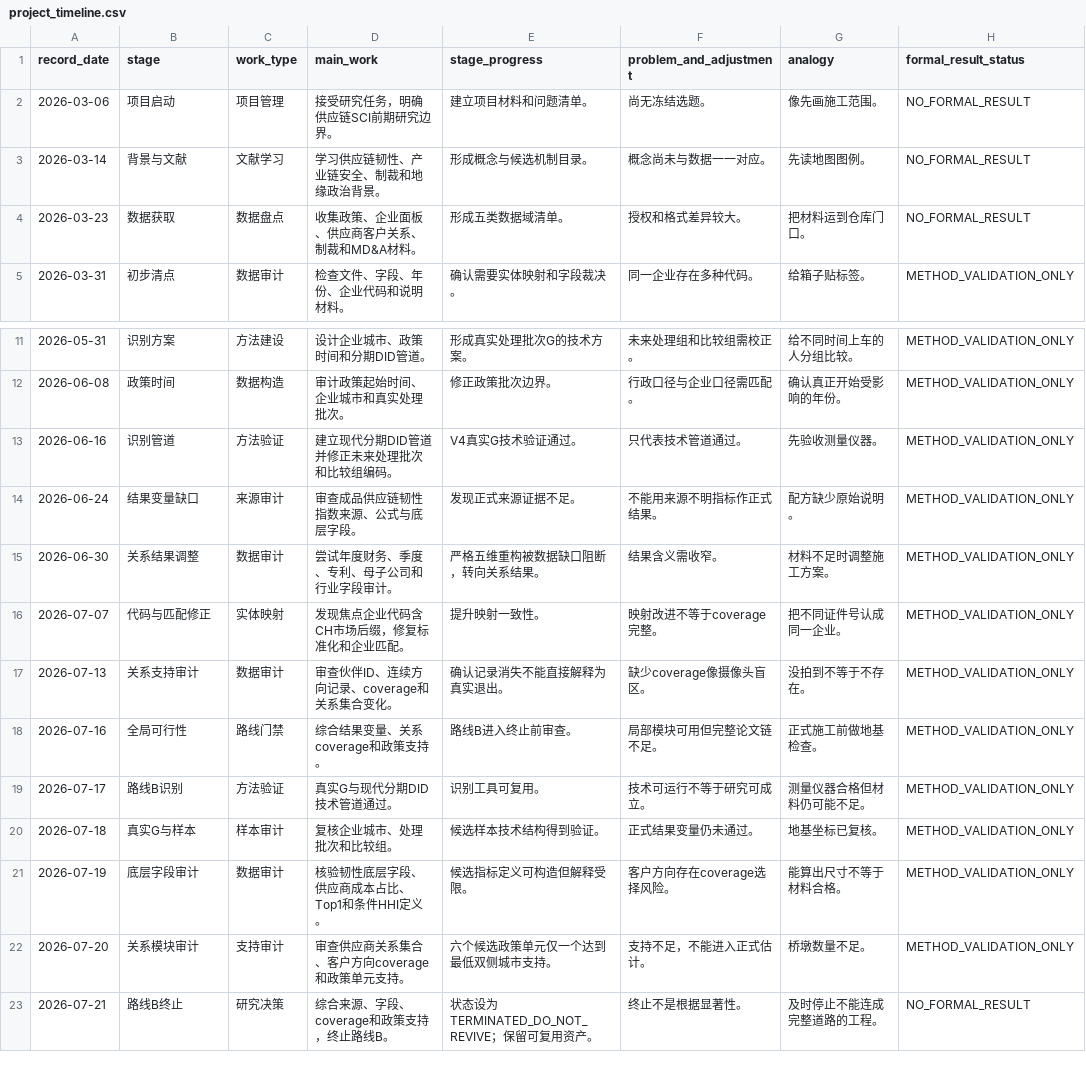
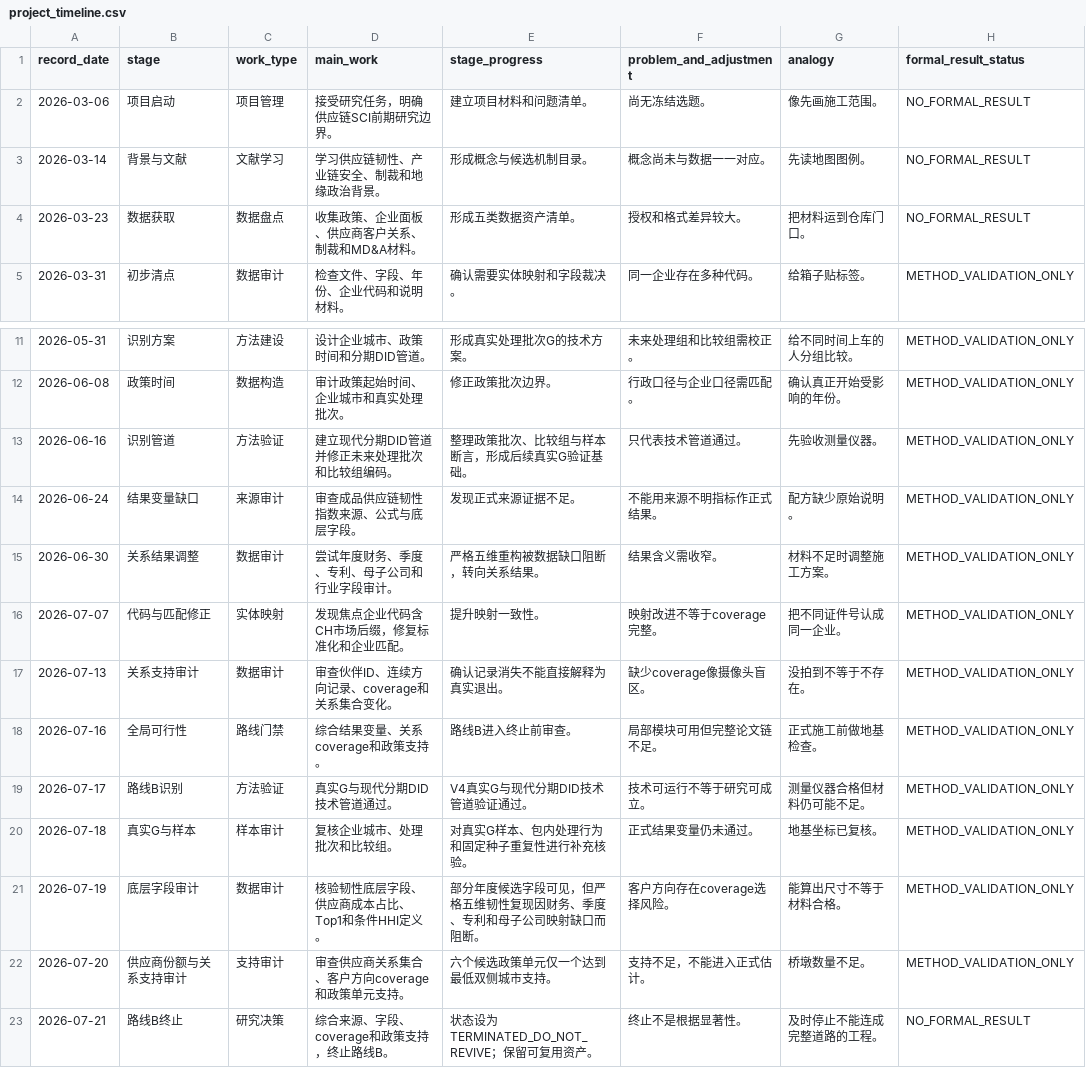
Before and after one commit to jxy-1017/ji-director-sci-supply-chain-archive, a CSV file: docs/timeline/project_timeline.csv, drawn as a sheet; only a part is shown, gaps mark what is left out.

Commit message:
docs(audit): correct timeline and estimation wording

```diff
--- a/docs/timeline/project_timeline.csv
+++ b/docs/timeline/project_timeline.csv
@@ -3,3 +3,3 @@ record_date,stage,work_type,main_work,stage_progress,problem_and_adjustment,anal
 2026-03-14,背景与文献,文献学习,学习供应链韧性、产业链安全、制裁和地缘政治背景。,形成概念与候选机制目录。,概念尚未与数据一一对应。,先读地图图例。,NO_FORMAL_RESULT
-2026-03-23,数据获取,数据盘点,收集政策、企业面板、供应商客户关系、制裁和MD&A材料。,形成五类数据域清单。,授权和格式差异较大。,把材料运到仓库门口。,NO_FORMAL_RESULT
+2026-03-23,数据获取,数据盘点,收集政策、企业面板、供应商客户关系、制裁和MD&A材料。,形成五类数据资产清单。,授权和格式差异较大。,把材料运到仓库门口。,NO_FORMAL_RESULT
 2026-03-31,初步清点,数据审计,检查文件、字段、年份、企业代码和说明材料。,确认需要实体映射和字段裁决。,同一企业存在多种代码。,给箱子贴标签。,METHOD_VALIDATION_ONLY
@@ -12,3 +12,3 @@ record_date,stage,work_type,main_work,stage_progress,problem_and_adjustment,anal
 2026-06-08,政策时间,数据构造,审计政策起始时间、企业城市和真实处理批次。,修正政策批次边界。,行政口径与企业口径需匹配。,确认真正开始受影响的年份。,METHOD_VALIDATION_ONLY
-2026-06-16,识别管道,方法验证,建立现代分期DID管道并修正未来处理批次和比较组编码。,V4真实G技术验证通过。,只代表技术管道通过。,先验收测量仪器。,METHOD_VALIDATION_ONLY
+2026-06-16,识别管道,方法验证,建立现代分期DID管道并修正未来处理批次和比较组编码。,整理政策批次、比较组与样本断言，形成后续真实G验证基础。,只代表技术管道通过。,先验收测量仪器。,METHOD_VALIDATION_ONLY
 2026-06-24,结果变量缺口,来源审计,审查成品供应链韧性指数来源、公式与底层字段。,发现正式来源证据不足。,不能用来源不明指标作正式结果。,配方缺少原始说明。,METHOD_VALIDATION_ONLY
@@ -18,6 +18,6 @@ record_date,stage,work_type,main_work,stage_progress,problem_and_adjustment,anal
 2026-07-16,全局可行性,路线门禁,综合结果变量、关系coverage和政策支持。,路线B进入终止前审查。,局部模块可用但完整论文链不足。,正式施工前做地基检查。,METHOD_VALIDATION_ONLY
-2026-07-17,路线B识别,方法验证,真实G与现代分期DID技术管道通过。,识别工具可复用。,技术可运行不等于研究可成立。,测量仪器合格但材料仍可能不足。,METHOD_VALIDATION_ONLY
-2026-07-18,真实G与样本,样本审计,复核企业城市、处理批次和比较组。,候选样本技术结构得到验证。,正式结果变量仍未通过。,地基坐标已复核。,METHOD_VALIDATION_ONLY
-2026-07-19,底层字段审计,数据审计,核验韧性底层字段、供应商成本占比、Top1和条件HHI定义。,候选指标定义可构造但解释受限。,客户方向存在coverage选择风险。,能算出尺寸不等于材料合格。,METHOD_VALIDATION_ONLY
-2026-07-20,关系模块审计,支持审计,审查供应商关系集合、客户方向coverage和政策单元支持。,六个候选政策单元仅一个达到最低双侧城市支持。,支持不足，不能进入正式估计。,桥墩数量不足。,METHOD_VALIDATION_ONLY
+2026-07-17,路线B识别,方法验证,真实G与现代分期DID技术管道通过。,V4真实G与现代分期DID技术管道验证通过。,技术可运行不等于研究可成立。,测量仪器合格但材料仍可能不足。,METHOD_VALIDATION_ONLY
+2026-07-18,真实G与样本,样本审计,复核企业城市、处理批次和比较组。,对真实G样本、包内处理行为和固定种子重复性进行补充核验。,正式结果变量仍未通过。,地基坐标已复核。,METHOD_VALIDATION_ONLY
+2026-07-19,底层字段审计,数据审计,核验韧性底层字段、供应商成本占比、Top1和条件HHI定义。,部分年度候选字段可见，但严格五维韧性复现因财务、季度、专利和母子公司映射缺口而阻断。,客户方向存在coverage选择风险。,能算出尺寸不等于材料合格。,METHOD_VALIDATION_ONLY
+2026-07-20,供应商份额与关系支持审计,支持审计,审查供应商关系集合、客户方向coverage和政策单元支持。,六个候选政策单元仅一个达到最低双侧城市支持。,支持不足，不能进入正式估计。,桥墩数量不足。,METHOD_VALIDATION_ONLY
 2026-07-21,路线B终止,研究决策,综合来源、字段、coverage和政策支持，终止路线B。,状态设为TERMINATED_DO_NOT_REVIVE；保留可复用资产。,终止不是根据显著性。,及时停止不能连成完整道路的工程。,NO_FORMAL_RESULT
```
Also changed, not shown: evidence/EVIDENCE_INDEX.csv, 17 other files.
